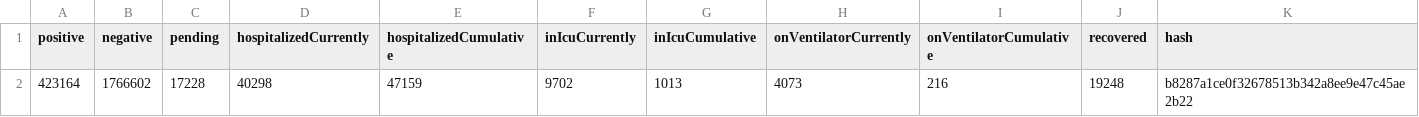
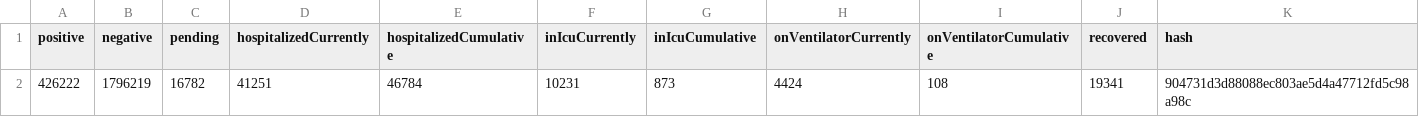
Before and after one commit to smike/covid-tracking-data, a CSV file: data/us_current.csv, drawn as a sheet; only a part is shown; removed rows and columns are numbered as before the commit, all else as after; rows hold the shown columns only; the diff names each change by its address in the sheet, - before the commit and + after, or states it on an @@ line.

```diff
--- a/data/us_current.csv
+++ b/data/us_current.csv
-row 2: 423164 | 1766602 | 17228 | 40298 | 47159 | 9702 | 1013 | 4073 | 216 | 19248 | b8287a1ce0f32678513b342a8ee9e47c45ae2b22
+row 2: 426222 | 1796219 | 16782 | 41251 | 46784 | 10231 | 873 | 4424 | 108 | 19341 | 904731d3d88088ec803ae5d4a47712fd5c98a98c
```
